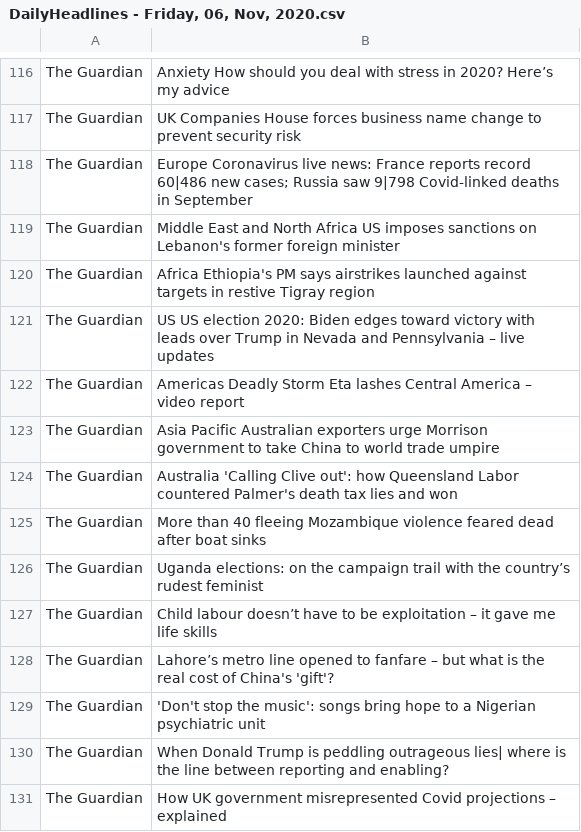
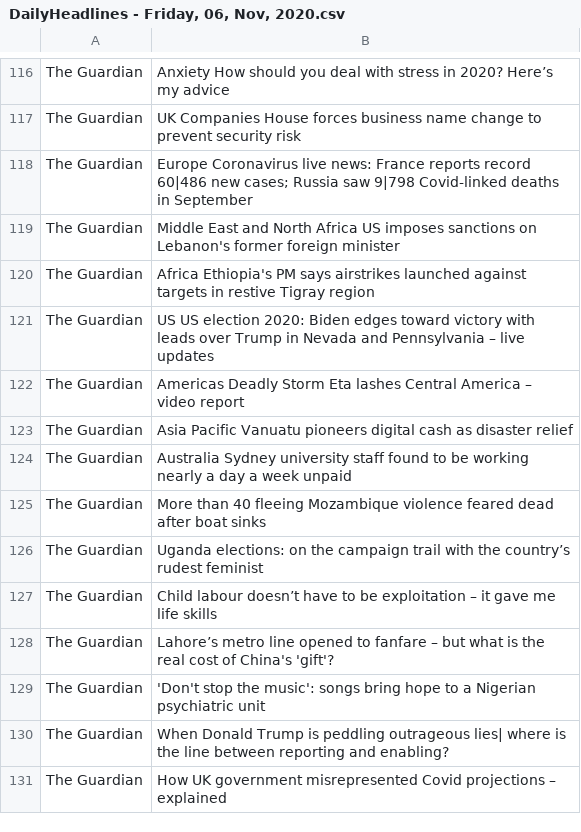
Before and after one commit to thiles03/Headline-Scraper, a CSV file: Outputs/DailyHeadlines - Friday, 06, Nov, 2020.csv (was DailyHeadlines - Friday, 06, Nov, 2020.csv), drawn as a sheet; only a part is shown, gaps mark what is left out.

```diff
--- a/DailyHeadlines - Friday, 06, Nov, 2020.csv
+++ b/Outputs/DailyHeadlines - Friday, 06, Nov, 2020.csv
@@ -122,4 +122,4 @@ The Guardian,US  US election 2020: Biden edges toward victory with leads over Tr
 The Guardian,Americas  Deadly Storm Eta lashes Central America – video report
-The Guardian,Asia Pacific  Australian exporters urge Morrison government to take China to world trade umpire
-The Guardian,Australia  'Calling Clive out': how Queensland Labor countered Palmer's death tax lies and won
+The Guardian,Asia Pacific  Vanuatu pioneers digital cash as disaster relief
+The Guardian,Australia  Sydney university staff found to be working nearly a day a week unpaid
 The Guardian,More than 40 fleeing Mozambique violence feared dead after boat sinks
```
Also changed, not shown: 1 other file.
